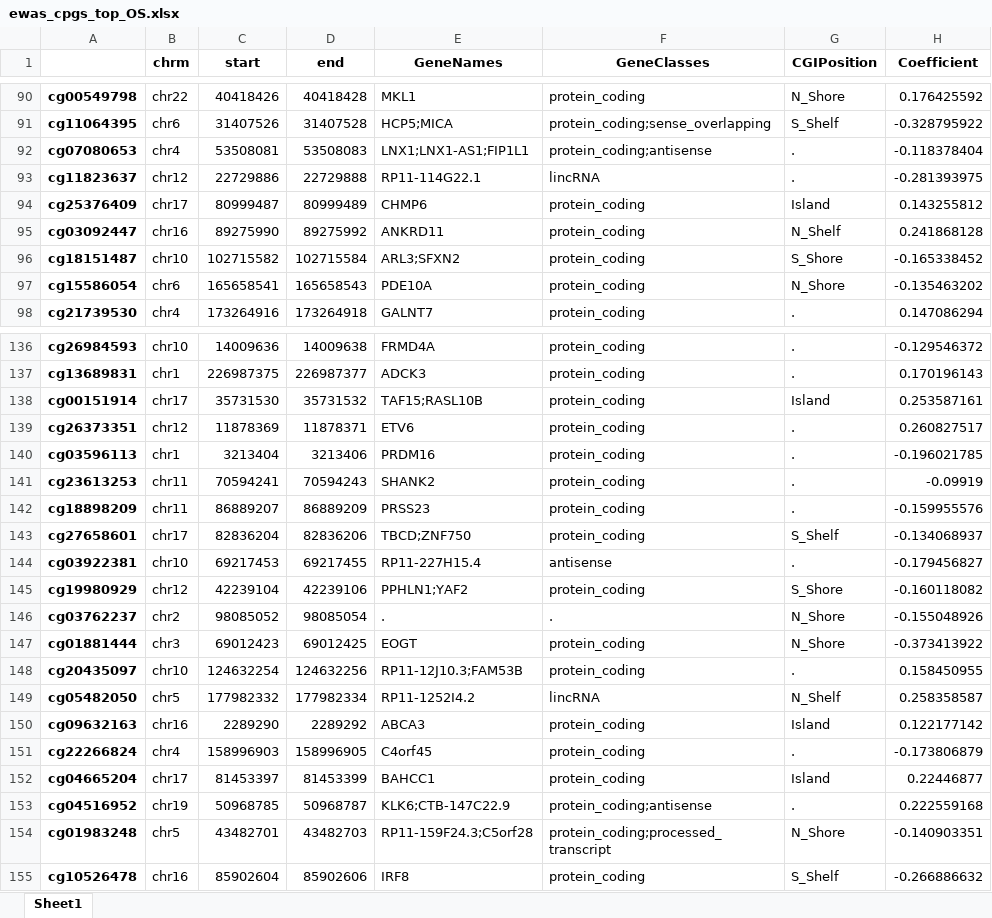
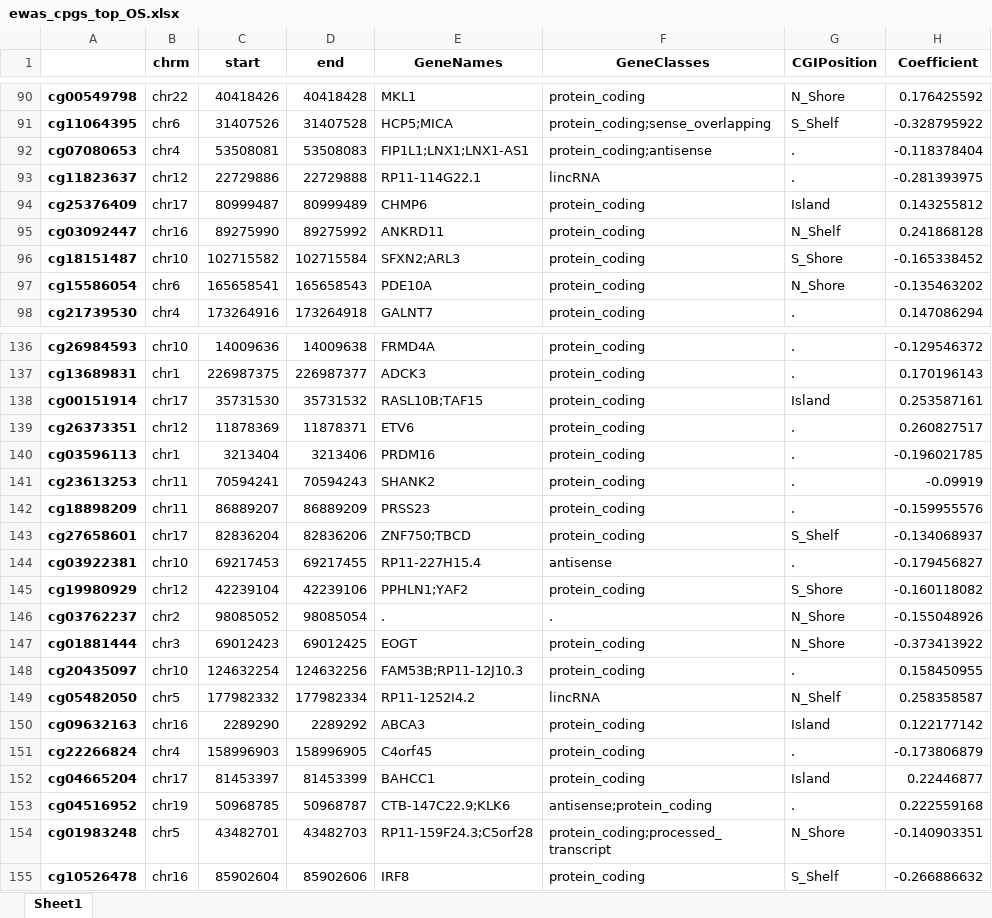
Before and after one commit to f-marchi/ALMA, an Excel workbook: data/ewas_cpgs_top_OS.xlsx, sheet Sheet1, drawn as a sheet; only a part is shown, gaps mark what is left out; values as stored, in another font and other column widths than the file's, no borders; the diff covers the shown part only; the diff names each change by its address in the sheet, - before the commit and + after, or states it on an @@ line.

```diff
--- a/data/ewas_cpgs_top_OS.xlsx (sheet Sheet1)
+++ b/data/ewas_cpgs_top_OS.xlsx (sheet Sheet1)
-E92 (GeneNames): LNX1;LNX1-AS1;FIP1L1
+E92 (GeneNames): FIP1L1;LNX1;LNX1-AS1
-E96 (GeneNames): ARL3;SFXN2
+E96 (GeneNames): SFXN2;ARL3
-E138 (GeneNames): TAF15;RASL10B
+E138 (GeneNames): RASL10B;TAF15
-E143 (GeneNames): TBCD;ZNF750
+E143 (GeneNames): ZNF750;TBCD
-E148 (GeneNames): RP11-12J10.3;FAM53B
+E148 (GeneNames): FAM53B;RP11-12J10.3
-E153 (GeneNames): KLK6;CTB-147C22.9
+E153 (GeneNames): CTB-147C22.9;KLK6
-F153 (GeneClasses): protein_coding;antisense
+F153 (GeneClasses): antisense;protein_coding
```
Also changed, not shown: 17 edited cells elsewhere in this sheet, data/ewas_cpgs_top_EFS.xlsx, data/ewas_cpgs_top_OS_with_EFSinfo.xlsx, 2 other files.
